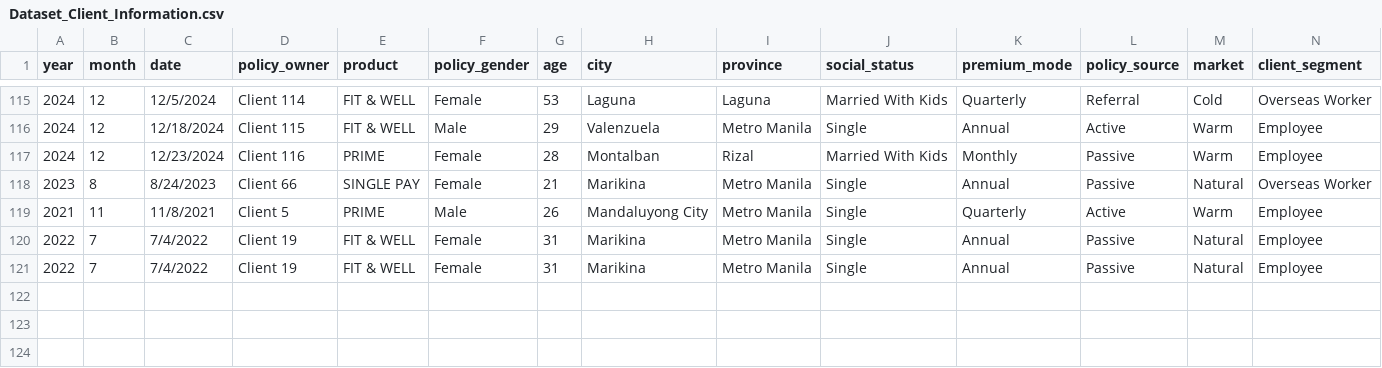
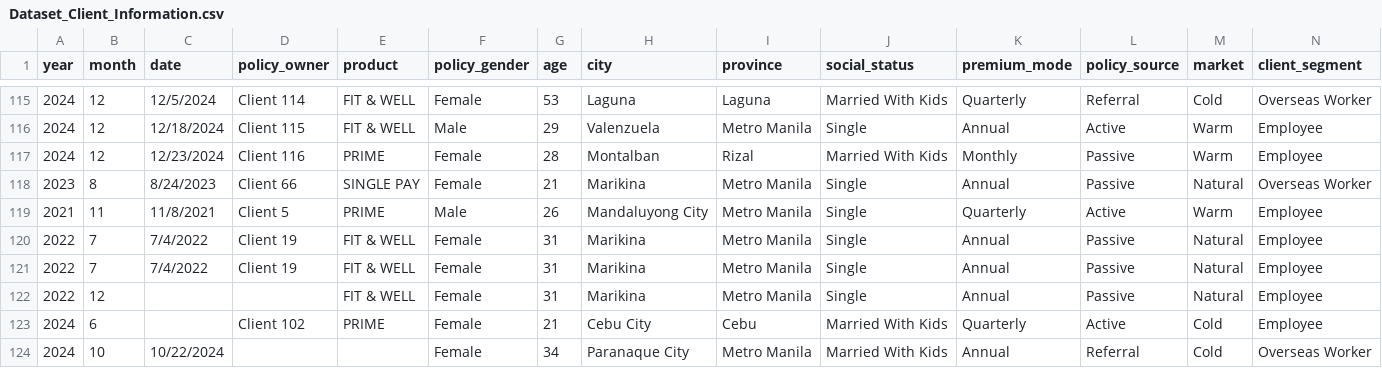
Before and after one commit to lorenzoracadio/portfolio-personal_projects, a CSV file: Project 2 - Exploratory Analysis of Client Data Using SQL and Tableau/Dataset_Client_Information.csv, drawn as a sheet; only a part is shown, gaps mark what is left out; the diff names each change by its address in the sheet, - before the commit and + after, or states it on an @@ line.

Commit message:
updated project 2

```diff
--- a/Project 2 - Exploratory Analysis of Client Data Using SQL and Tableau/Dataset_Client_Information.csv
+++ b/Project 2 - Exploratory Analysis of Client Data Using SQL and Tableau/Dataset_Client_Information.csv
+row 122: 2022 | 12 |  |  | FIT & WELL | Female | 31 | Marikina | Metro Manila | Single | Annual | Passive | Natural | Employee
+row 123: 2024 | 6 |  | Client 102 | PRIME | Female | 21 | Cebu City | Cebu | Married With Kids | Quarterly | Active | Cold | Employee
+row 124: 2024 | 10 | 10/22/2024 |  |  | Female | 34 | Paranaque City | Metro Manila | Married With Kids | Annual | Referral | Cold | Overseas Worker
```
Also changed, not shown: 2 other files.
